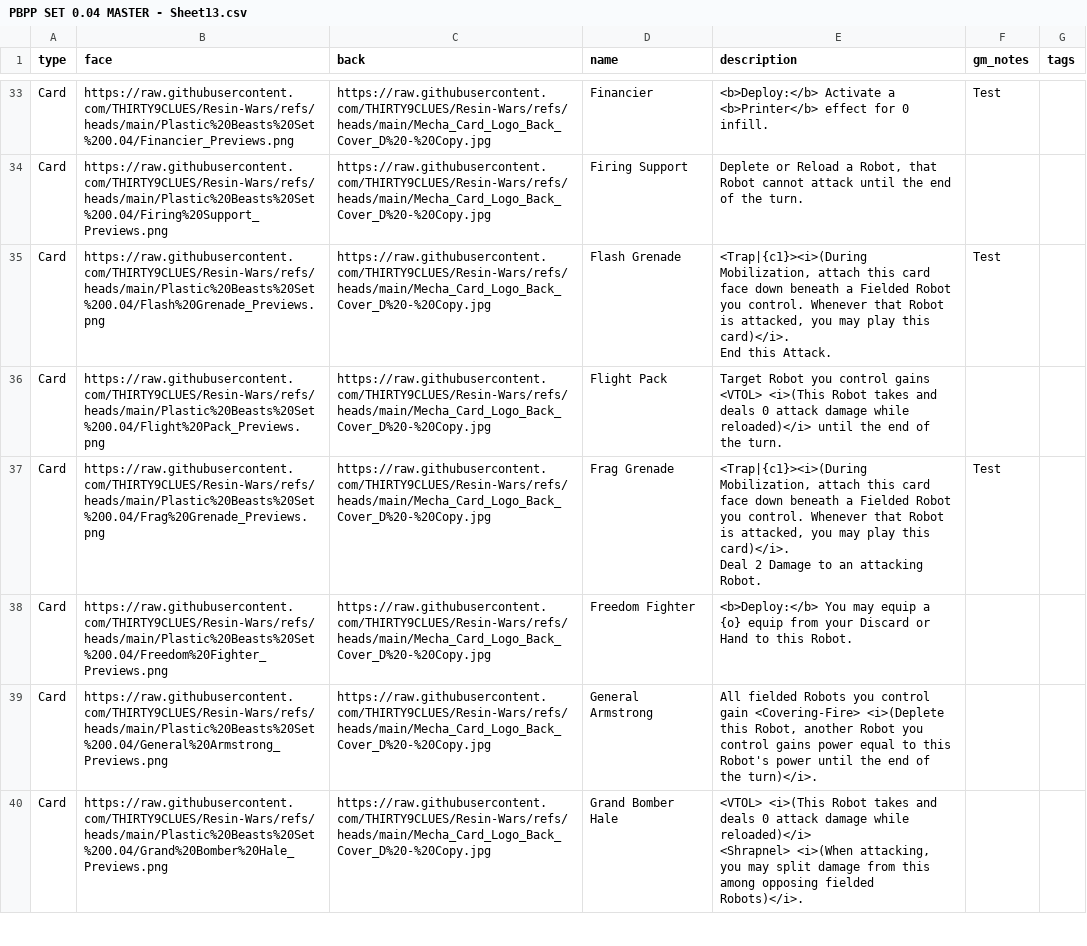
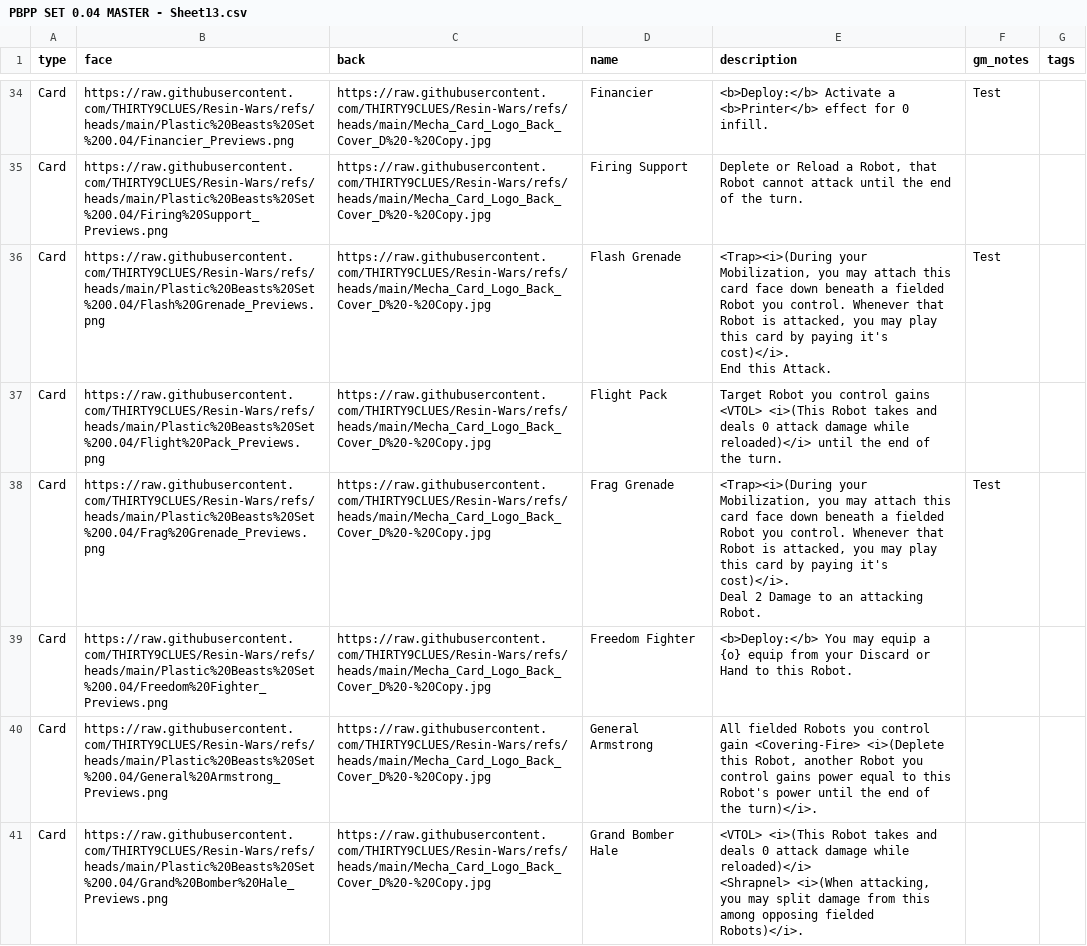
Before and after one commit to THIRTY9CLUES/Resin-Wars, a CSV file: PBPP SET 0.04 MASTER - Sheet13.csv, drawn as a sheet; only a part is shown, gaps mark what is left out; the diff covers the shown part only.

Commit message:
Update PBPP SET 0.04 MASTER - Sheet13.csv

```diff
--- a/PBPP SET 0.04 MASTER - Sheet13.csv
+++ b/PBPP SET 0.04 MASTER - Sheet13.csv
@@ -39,7 +41,7 @@ Card,https://raw.githubusercontent.com/THIRTY9CLUES/Resin-Wars/refs/heads/main/P
 Card,https://raw.githubusercontent.com/THIRTY9CLUES/Resin-Wars/refs/heads/main/Plastic%20Beasts%20Set%200.04/Firing%20Support_Previews.png,https://raw.githubusercontent.com/THIRTY9CLUES/Resin-Wars/refs/heads/main/Mecha_Card_Logo_Back_Cover_D%20-%20Copy.jpg,Firing Support,"Deplete or Reload a Robot, that Robot cannot attack until the end of the turn.",,
-Card,https://raw.githubusercontent.com/THIRTY9CLUES/Resin-Wars/refs/heads/main/Plastic%20Beasts%20Set%200.04/Flash%20Grenade_Previews.png,https://raw.githubusercontent.com/THIRTY9CLUES/Resin-Wars/refs/heads/main/Mecha_Card_Logo_Back_Cover_D%20-%20Copy.jpg,Flash Grenade,"<Trap|{c1}><i>(During Mobilization, attach this card face down beneath a Fielded Robot you control. Whenever that Robot is attacked, you may play this card)</i>.
-End this Attack. ",Test,
+Card,https://raw.githubusercontent.com/THIRTY9CLUES/Resin-Wars/refs/heads/main/Plastic%20Beasts%20Set%200.04/Flash%20Grenade_Previews.png,https://raw.githubusercontent.com/THIRTY9CLUES/Resin-Wars/refs/heads/main/Mecha_Card_Logo_Back_Cover_D%20-%20Copy.jpg,Flash Grenade,"<Trap><i>(During your Mobilization, you may attach this card face down beneath a fielded Robot you control. Whenever that Robot is attacked, you may play this card by paying it's cost)</i>.
+End this Attack. ",Test,
 Card,https://raw.githubusercontent.com/THIRTY9CLUES/Resin-Wars/refs/heads/main/Plastic%20Beasts%20Set%200.04/Flight%20Pack_Previews.png,https://raw.githubusercontent.com/THIRTY9CLUES/Resin-Wars/refs/heads/main/Mecha_Card_Logo_Back_Cover_D%20-%20Copy.jpg,Flight Pack,Target Robot you control gains <VTOL> <i>(This Robot takes and deals 0 attack damage while reloaded)</i> until the end of the turn.,,
-Card,https://raw.githubusercontent.com/THIRTY9CLUES/Resin-Wars/refs/heads/main/Plastic%20Beasts%20Set%200.04/Frag%20Grenade_Previews.png,https://raw.githubusercontent.com/THIRTY9CLUES/Resin-Wars/refs/heads/main/Mecha_Card_Logo_Back_Cover_D%20-%20Copy.jpg,Frag Grenade,"<Trap|{c1}><i>(During Mobilization, attach this card face down beneath a Fielded Robot you control. Whenever that Robot is attacked, you may play this card)</i>.
-Deal 2 Damage to an attacking Robot.",Test,
+Card,https://raw.githubusercontent.com/THIRTY9CLUES/Resin-Wars/refs/heads/main/Plastic%20Beasts%20Set%200.04/Frag%20Grenade_Previews.png,https://raw.githubusercontent.com/THIRTY9CLUES/Resin-Wars/refs/heads/main/Mecha_Card_Logo_Back_Cover_D%20-%20Copy.jpg,Frag Grenade,"<Trap><i>(During your Mobilization, you may attach this card face down beneath a fielded Robot you control. Whenever that Robot is attacked, you may play this card by paying it's cost)</i>.
+Deal 2 Damage to an attacking Robot.",Test,
 Card,https://raw.githubusercontent.com/THIRTY9CLUES/Resin-Wars/refs/heads/main/Plastic%20Beasts%20Set%200.04/Freedom%20Fighter_Previews.png,https://raw.githubusercontent.com/THIRTY9CLUES/Resin-Wars/refs/heads/main/Mecha_Card_Logo_Back_Cover_D%20-%20Copy.jpg,Freedom Fighter,<b>Deploy:</b> You may equip a {o} equip from your Discard or Hand to this Robot.,,
```
Also changed, not shown: 5 added rows, 1 removed row and 8 edited cells elsewhere in this file.
